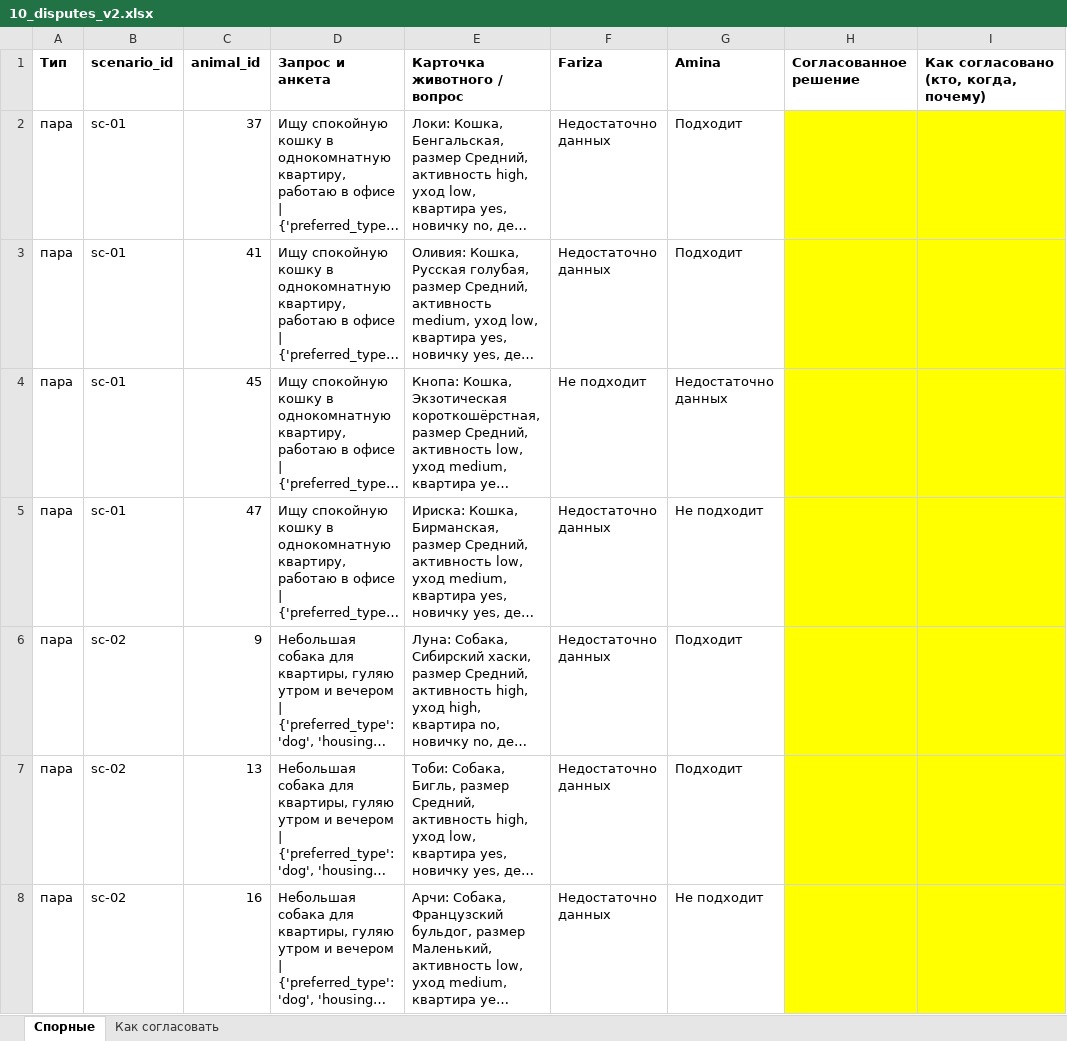
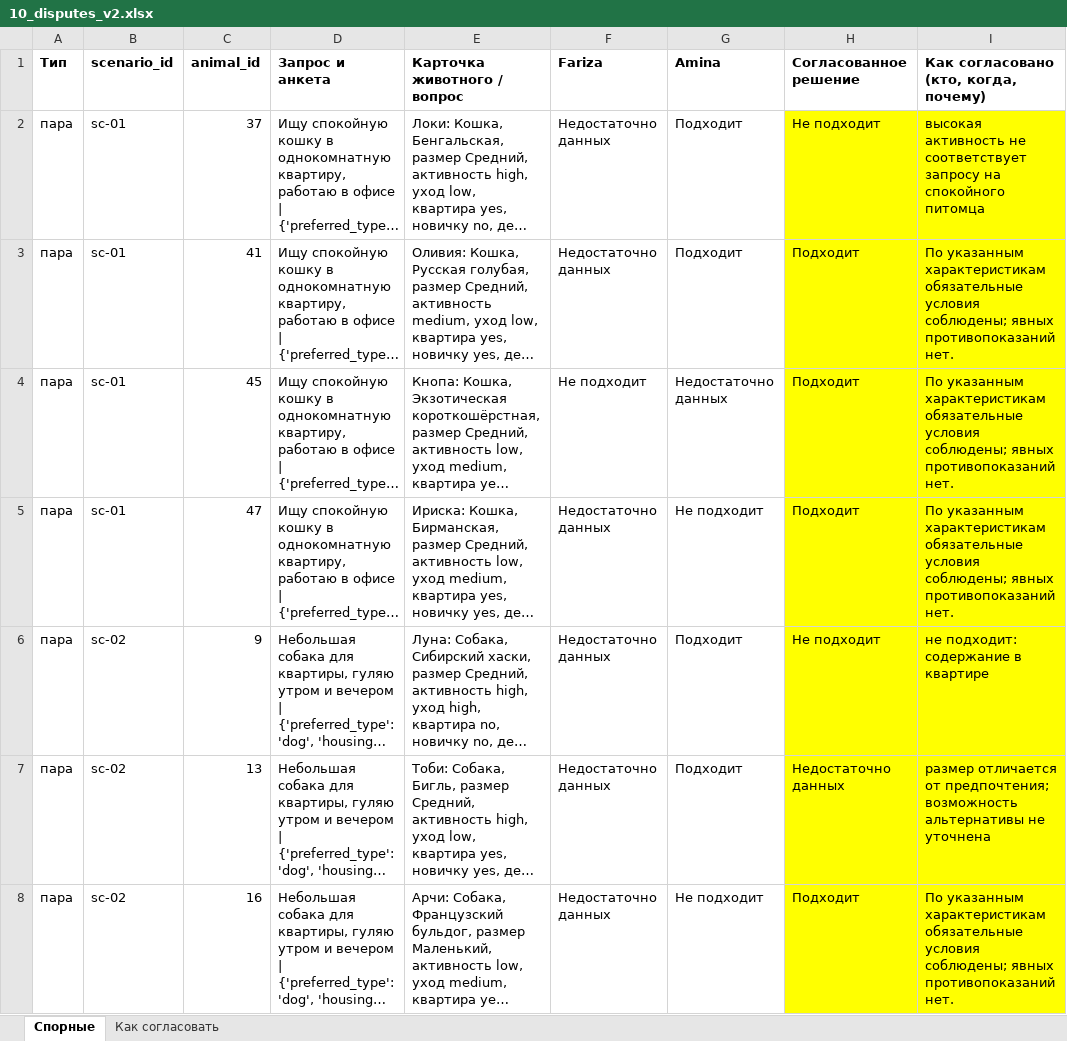
Before and after one commit to kokanovaamina93/PetHome, an Excel workbook: evals/labeling/10_disputes_v2.xlsx, sheet Спорные, drawn as a sheet; only a part is shown; long unchanged cells end in …; values as stored, in another font and other column widths than the file's, no borders; the diff covers the shown part only; the diff names each change by its address in the sheet, - before the commit and + after, or states it on an @@ line.

```diff
--- a/evals/labeling/10_disputes_v2.xlsx (sheet Спорные)
+++ b/evals/labeling/10_disputes_v2.xlsx (sheet Спорные)
-H2 (Согласованное решение): (empty)
+H2 (Согласованное решение): Не подходит
-I2: (empty)
+I2: высокая активность не соответствует запросу на спокойного питомца
-H3:H5 (Согласованное решение): (empty)
+H3:H5 (Согласованное решение): Подходит
-I3:I5: (empty)
+I3:I5: По указанным характеристикам обязательные условия соблюдены; явных противопоказаний нет.
-H6 (Согласованное решение): (empty)
+H6 (Согласованное решение): Не подходит
-I6: (empty)
+I6: не подходит: содержание в квартире
-H7 (Согласованное решение): (empty)
+H7 (Согласованное решение): Недостаточно данных
-I7: (empty)
+I7: размер отличается от предпочтения; возможность альтернативы не уточнена
-H8 (Согласованное решение): (empty)
+H8 (Согласованное решение): Подходит
-I8: (empty)
+I8: По указанным характеристикам обязательные условия соблюдены; явных противопоказаний нет.
```
Also changed, not shown: 392 edited cells elsewhere in this sheet, sheet Как согласовать, 28 other files.
